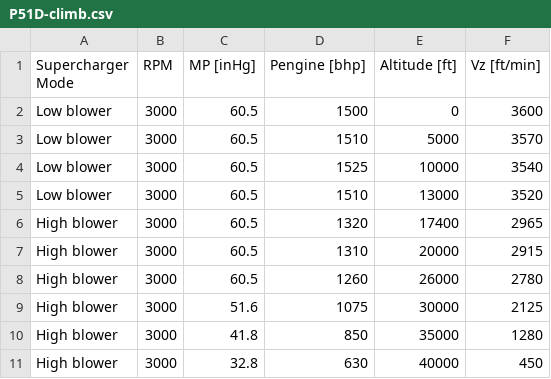
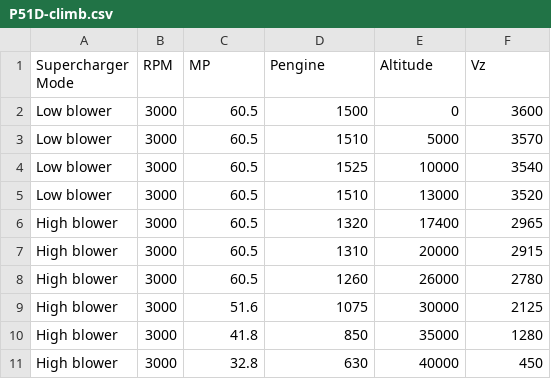
Before and after one commit to igivotron/HW, a CSV file: FlightData/P51D-climb.csv, drawn as a sheet.

```diff
--- a/FlightData/P51D-climb.csv
+++ b/FlightData/P51D-climb.csv
@@ -1,2 +1,2 @@
-Supercharger Mode, RPM, MP [inHg], Pengine [bhp], Altitude [ft], Vz [ft/min]
+Supercharger Mode,RPM,MP,Pengine,Altitude,Vz
 Low blower, 3000, 60.5, 1500, 0, 3600
```
Also changed, not shown: 15 other files.
